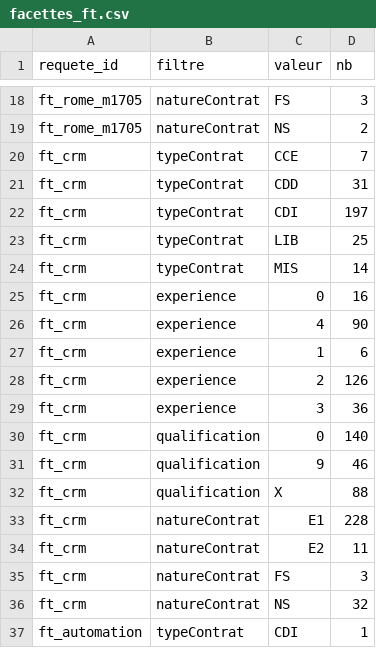
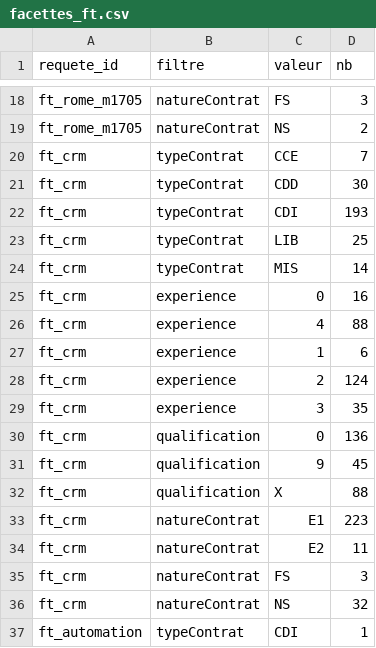
Before and after one commit to enouhaylla-collab/Projet-alternance-, a CSV file: data/2026-11-16/facettes_ft.csv, drawn as a sheet; only a part is shown, gaps mark what is left out.

```diff
--- a/data/2026-11-16/facettes_ft.csv
+++ b/data/2026-11-16/facettes_ft.csv
@@ -20,4 +20,4 @@ ft_rome_m1705,natureContrat,NS,2
 ft_crm,typeContrat,CCE,7
-ft_crm,typeContrat,CDD,31
-ft_crm,typeContrat,CDI,197
+ft_crm,typeContrat,CDD,30
+ft_crm,typeContrat,CDI,193
 ft_crm,typeContrat,LIB,25
@@ -25,10 +25,10 @@ ft_crm,typeContrat,MIS,14
 ft_crm,experience,0,16
-ft_crm,experience,4,90
+ft_crm,experience,4,88
 ft_crm,experience,1,6
-ft_crm,experience,2,126
-ft_crm,experience,3,36
-ft_crm,qualification,0,140
-ft_crm,qualification,9,46
+ft_crm,experience,2,124
+ft_crm,experience,3,35
+ft_crm,qualification,0,136
+ft_crm,qualification,9,45
 ft_crm,qualification,X,88
-ft_crm,natureContrat,E1,228
+ft_crm,natureContrat,E1,223
 ft_crm,natureContrat,E2,11
```
Also changed, not shown: data/2026-11-16/offres.csv, data/extractions.csv, 1 other file.
